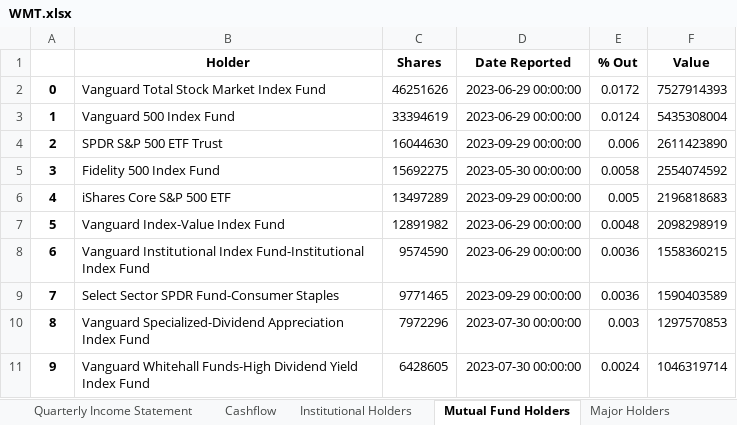
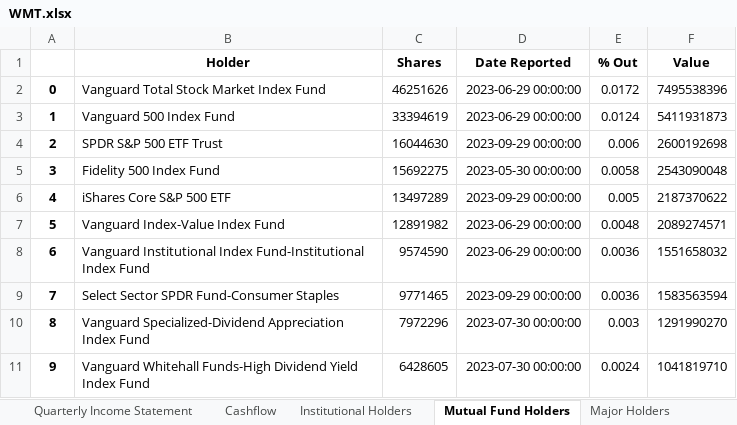
Before and after one commit to andreramolivaz/StockForecasting, an Excel workbook: stock_forecast/01-preparation_analysis/data/WMT.xlsx, sheet Mutual Fund Holders, drawn as a sheet; values as stored, in another font and other column widths than the file's, no borders; the diff names each change by its address in the sheet, - before the commit and + after, or states it on an @@ line.

```diff
--- a/stock_forecast/01-preparation_analysis/data/WMT.xlsx (sheet Mutual Fund Holders)
+++ b/stock_forecast/01-preparation_analysis/data/WMT.xlsx (sheet Mutual Fund Holders)
-F2 (Value): 7527914393
+F2 (Value): 7495538396
-F3 (Value): 5435308004
+F3 (Value): 5411931873
-F4 (Value): 2611423890
+F4 (Value): 2600192698
-F5 (Value): 2554074592
+F5 (Value): 2543090048
-F6 (Value): 2196818683
+F6 (Value): 2187370622
-F7 (Value): 2098298919
+F7 (Value): 2089274571
-F8 (Value): 1558360215
+F8 (Value): 1551658032
-F9 (Value): 1590403589
+F9 (Value): 1583563594
-F10 (Value): 1297570853
+F10 (Value): 1291990270
-F11 (Value): 1046319714
+F11 (Value): 1041819710
```
Also changed, not shown: sheet Historical, sheet Institutional Holders, stock_forecast/01-preparation_analysis/Processed/GS.xlsx, stock_forecast/01-preparation_analysis/Processed/MSFT.xlsx, 55 other files.
